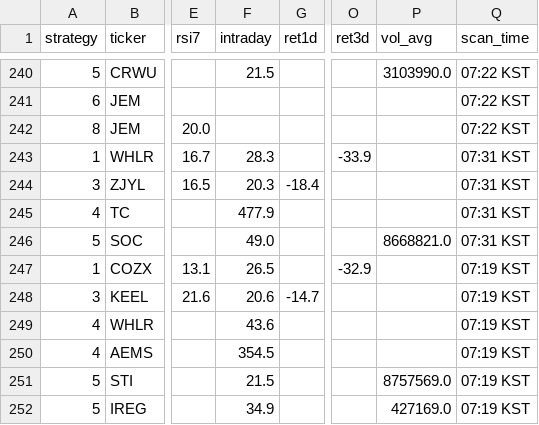
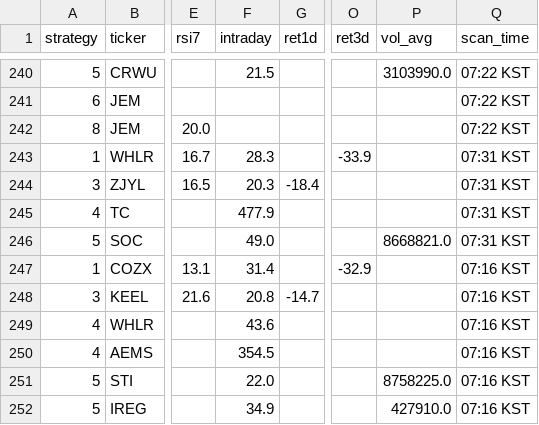
Before and after one commit to jayc950807/surge-scanner, a CSV file: data/history.csv, drawn as a sheet; only a part is shown, gaps mark what is left out; the diff names each change by its address in the sheet, - before the commit and + after, or states it on an @@ line.

```diff
--- a/data/history.csv
+++ b/data/history.csv
-F247 (intraday): 26.5
+F247 (intraday): 31.4
-Q247:Q252 (scan_time): 07:19 KST
+Q247:Q252 (scan_time): 07:16 KST
-F248 (intraday): 20.6
+F248 (intraday): 20.8
-F251 (intraday): 21.5
+F251 (intraday): 22.0
-P251 (vol_avg): 8757569.0
+P251 (vol_avg): 8758225.0
-P252 (vol_avg): 427169.0
+P252 (vol_avg): 427910.0
```
Also changed, not shown: data/open_positions.csv, data/signal_2026-07-02.csv, 2 other files.
